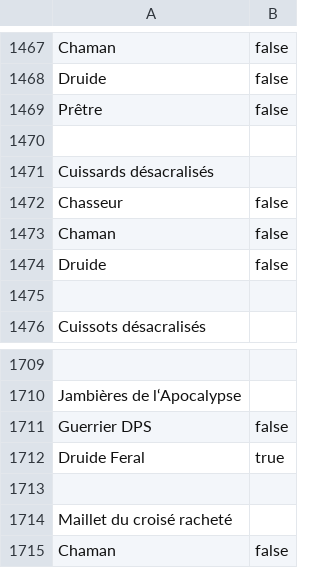
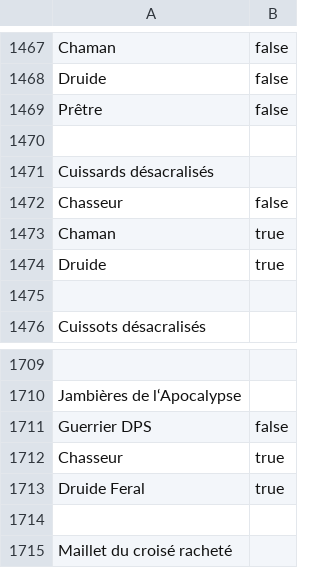
Before and after one commit to DavidBabel/awaken-loot-management, a CSV file: db/json-to-sql/items-classes.csv, drawn as a sheet; only a part is shown, gaps mark what is left out; the shorter side is filled out with more unchanged rows.

Commit message:
update items

```diff
--- a/db/json-to-sql/items-classes.csv
+++ b/db/json-to-sql/items-classes.csv
@@ -1472,4 +1472,4 @@ Cuissards désacralisés
 Chasseur, false
-Chaman, false
-Druide, false
+Chaman, true
+Druide, true
 
@@ -1711,2 +1711,3 @@ Jambières de l‘Apocalypse
 Guerrier DPS, false
+Chasseur, true
 Druide Feral, true
```
Also changed, not shown: 2 other files.
